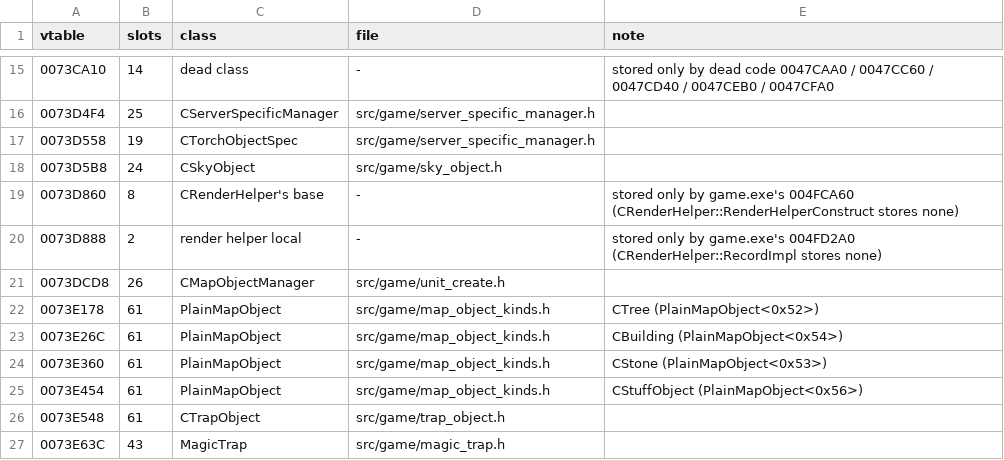
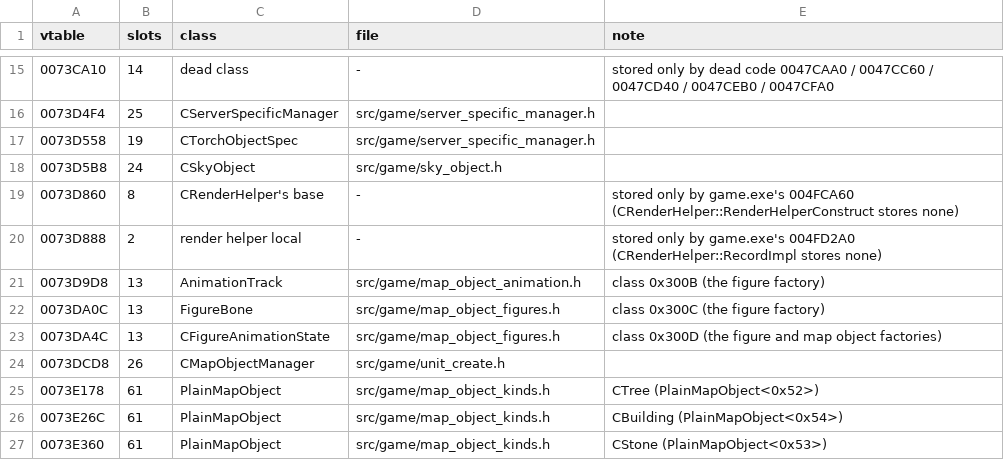
Before and after one commit to DoctorGester/ei-rebuild, a CSV file: config/retired_vtables.csv, drawn as a sheet; only a part is shown, gaps mark what is left out; the shorter side is filled out with more unchanged rows; the diff names each change by its address in the sheet, - before the commit and + after, or states it on an @@ line.

```diff
--- a/config/retired_vtables.csv
+++ b/config/retired_vtables.csv
+row 21: 0073D9D8 | 13 | AnimationTrack | src/game/map_object_animation.h | class 0x300B (the figure factory)
+row 22: 0073DA0C | 13 | FigureBone | src/game/map_object_figures.h | class 0x300C (the figure factory)
+row 23: 0073DA4C | 13 | CFigureAnimationState | src/game/map_object_figures.h | class 0x300D (the figure and map object factories)
```
Also changed, not shown: 8 other files.
